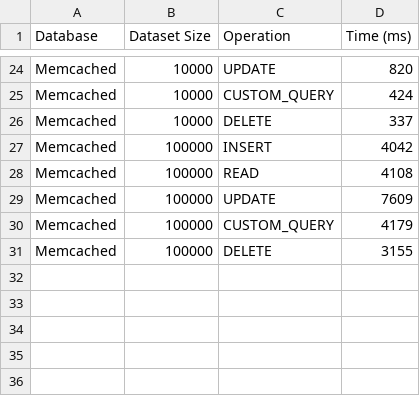
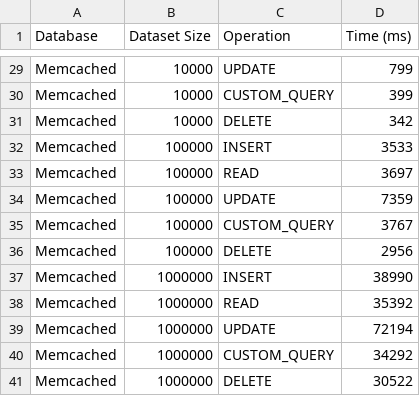
Before and after one commit to ElBaldo1/InMemoryDB-Benchmarking, a CSV file: output/benchmark_results.csv, drawn as a sheet; only a part is shown, gaps mark what is left out; addresses are those after the commit; the diff covers the shown part only; the diff names each change by its address in the sheet, - before the commit and + after, or states it on an @@ line.

```diff
--- a/output/benchmark_results.csv
+++ b/output/benchmark_results.csv
-D29 (Time (ms)): 820
+D29 (Time (ms)): 799
-D30 (Time (ms)): 424
+D30 (Time (ms)): 399
-D31 (Time (ms)): 337
+D31 (Time (ms)): 342
-D32 (Time (ms)): 4042
+D32 (Time (ms)): 3533
-D33 (Time (ms)): 4108
+D33 (Time (ms)): 3697
-D34 (Time (ms)): 7609
+D34 (Time (ms)): 7359
-D35 (Time (ms)): 4179
+D35 (Time (ms)): 3767
-D36 (Time (ms)): 3155
+D36 (Time (ms)): 2956
+row 37: Memcached | 1000000 | INSERT | 38990
+row 38: Memcached | 1000000 | READ | 35392
+row 39: Memcached | 1000000 | UPDATE | 72194
+row 40: Memcached | 1000000 | CUSTOM_QUERY | 34292
+row 41: Memcached | 1000000 | DELETE | 30522
```
Also changed, not shown: 5 added rows and 20 edited cells elsewhere in this file.
